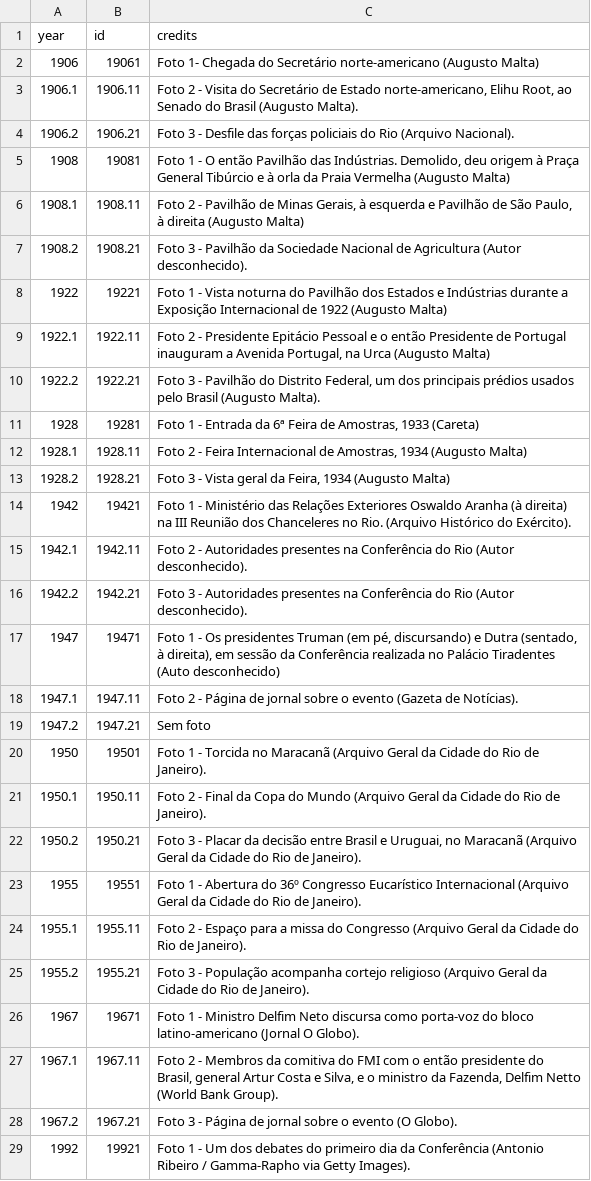
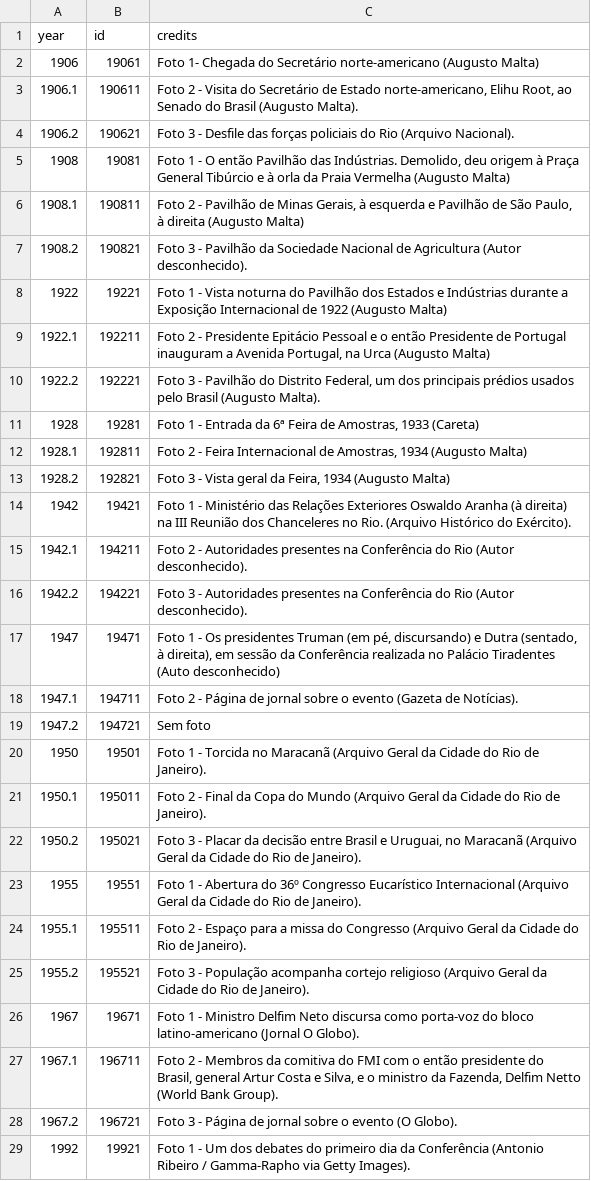
Before and after one commit to lucastavarex/G20Dataviz, a CSV file: src/data/listings_copia2.csv, drawn as a sheet; only a part is shown; the diff covers the shown part only.

```diff
--- a/src/data/listings_copia2.csv
+++ b/src/data/listings_copia2.csv
@@ -2,28 +2,28 @@ year,id,credits
 1906,19061,"Foto 1- Chegada do Secretário norte-americano (Augusto Malta)"
-1906.1,1906.11,"Foto 2 - Visita do Secretário de Estado norte-americano, Elihu Root, ao Senado do Brasil (Augusto Malta)."
-1906.2,1906.21,"Foto 3 - Desfile das forças policiais do Rio (Arquivo Nacional)."
+1906.1,190611,"Foto 2 - Visita do Secretário de Estado norte-americano, Elihu Root, ao Senado do Brasil (Augusto Malta)."
+1906.2,190621,"Foto 3 - Desfile das forças policiais do Rio (Arquivo Nacional)."
 1908,19081,"Foto 1 - O então Pavilhão das Indústrias. Demolido, deu origem à Praça General Tibúrcio e à orla da Praia Vermelha (Augusto Malta)"
-1908.1,1908.11,"Foto 2 - Pavilhão de Minas Gerais, à esquerda e Pavilhão de São Paulo, à direita (Augusto Malta)"
-1908.2,1908.21,"Foto 3 - Pavilhão da Sociedade Nacional de Agricultura (Autor desconhecido)."
+1908.1,190811,"Foto 2 - Pavilhão de Minas Gerais, à esquerda e Pavilhão de São Paulo, à direita (Augusto Malta)"
+1908.2,190821,"Foto 3 - Pavilhão da Sociedade Nacional de Agricultura (Autor desconhecido)."
 1922,19221,"Foto 1 - Vista noturna do Pavilhão dos Estados e Indústrias durante a Exposição Internacional de 1922 (Augusto Malta)"
-1922.1,1922.11,"Foto 2 - Presidente Epitácio Pessoal e o então Presidente de Portugal inauguram a Avenida Portugal, na Urca (Augusto Malta)"
-1922.2,1922.21,"Foto 3 - Pavilhão do Distrito Federal, um dos principais prédios usados pelo Brasil (Augusto Malta)."
+1922.1,192211,"Foto 2 - Presidente Epitácio Pessoal e o então Presidente de Portugal inauguram a Avenida Portugal, na Urca (Augusto Malta)"
+1922.2,192221,"Foto 3 - Pavilhão do Distrito Federal, um dos principais prédios usados pelo Brasil (Augusto Malta)."
 1928,19281,"Foto 1 -  Entrada da 6ª Feira de Amostras, 1933 (Careta)"
-1928.1,1928.11,"Foto 2 - Feira Internacional de Amostras, 1934 (Augusto Malta)"
-1928.2,1928.21,"Foto 3 - Vista geral da Feira, 1934 (Augusto Malta)"
+1928.1,192811,"Foto 2 - Feira Internacional de Amostras, 1934 (Augusto Malta)"
+1928.2,192821,"Foto 3 - Vista geral da Feira, 1934 (Augusto Malta)"
 1942,19421,"Foto 1 - Ministério das Relações Exteriores Oswaldo Aranha (à direita) na III Reunião dos Chanceleres no Rio. (Arquivo Histórico do Exército)."
-1942.1,1942.11,"Foto 2 - Autoridades presentes na Conferência do Rio (Autor desconhecido)."
-1942.2,1942.21,"Foto 3 - Autoridades presentes na Conferência do Rio (Autor desconhecido)."
+1942.1,194211,"Foto 2 - Autoridades presentes na Conferência do Rio (Autor desconhecido)."
+1942.2,194221,"Foto 3 - Autoridades presentes na Conferência do Rio (Autor desconhecido)."
 1947,19471,"Foto 1 - Os presidentes Truman (em pé, discursando) e Dutra (sentado, à direita), em sessão da Conferência realizada no Palácio Tiradentes (Auto desconhecido)"
-1947.1,1947.11,"Foto 2 - Página de jornal sobre o evento (Gazeta de Notícias)."
-1947.2,1947.21,"Sem foto"
+1947.1,194711,"Foto 2 - Página de jornal sobre o evento (Gazeta de Notícias)."
+1947.2,194721,"Sem foto"
 1950,19501,"Foto 1 - Torcida no Maracanã (Arquivo Geral da Cidade do Rio de Janeiro). "
-1950.1,1950.11,"Foto 2 - Final da Copa do Mundo (Arquivo Geral da Cidade do Rio de Janeiro)."
-1950.2,1950.21,"Foto 3 - Placar da decisão entre Brasil e Uruguai, no Maracanã (Arquivo Geral da Cidade do Rio de Janeiro)."
+1950.1,195011,"Foto 2 - Final da Copa do Mundo (Arquivo Geral da Cidade do Rio de Janeiro)."
+1950.2,195021,"Foto 3 - Placar da decisão entre Brasil e Uruguai, no Maracanã (Arquivo Geral da Cidade do Rio de Janeiro)."
 1955,19551,"Foto 1 - Abertura do 36º Congresso Eucarístico Internacional (Arquivo Geral da Cidade do Rio de Janeiro)."
-1955.1,1955.11,"Foto 2 - Espaço para a missa do Congresso (Arquivo Geral da Cidade do Rio de Janeiro)."
-1955.2,1955.21,"Foto 3 - População acompanha cortejo religioso (Arquivo Geral da Cidade do Rio de Janeiro)."
+1955.1,195511,"Foto 2 - Espaço para a missa do Congresso (Arquivo Geral da Cidade do Rio de Janeiro)."
+1955.2,195521,"Foto 3 - População acompanha cortejo religioso (Arquivo Geral da Cidade do Rio de Janeiro)."
 1967,19671,"Foto 1 - Ministro Delfim Neto discursa como porta-voz do bloco latino-americano (Jornal O Globo)."
-1967.1,1967.11,"Foto 2 - Membros da comitiva do FMI com o então presidente do Brasil, general Artur Costa e Silva, e o ministro da Fazenda, Delfim Netto (World Bank Group)."
-1967.2,1967.21,"Foto 3 - Página de jornal sobre o evento (O Globo)."
+1967.1,196711,"Foto 2 - Membros da comitiva do FMI com o então presidente do Brasil, general Artur Costa e Silva, e o ministro da Fazenda, Delfim Netto (World Bank Group)."
+1967.2,196721,"Foto 3 - Página de jornal sobre o evento (O Globo)."
 1992,19921,"Foto 1 - Um dos debates do primeiro dia da Conferência (Antonio Ribeiro / Gamma-Rapho via Getty Images)."
```
Also changed, not shown: 18 edited cells elsewhere in this file, 40 other files.
